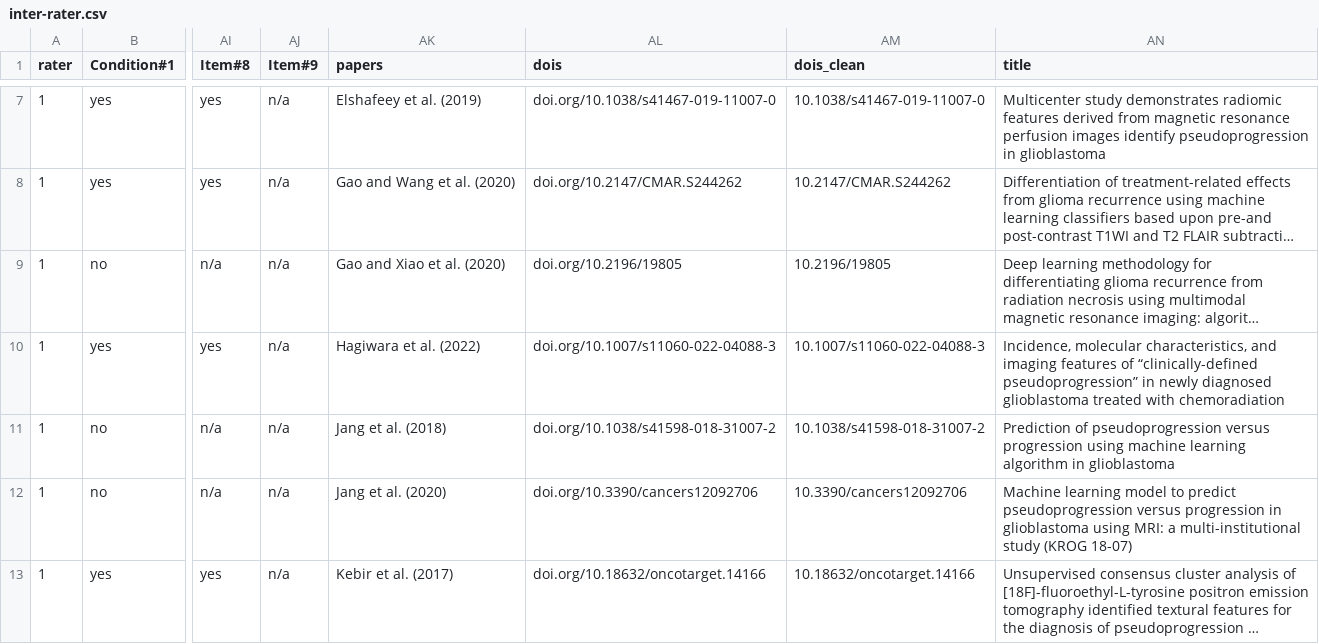
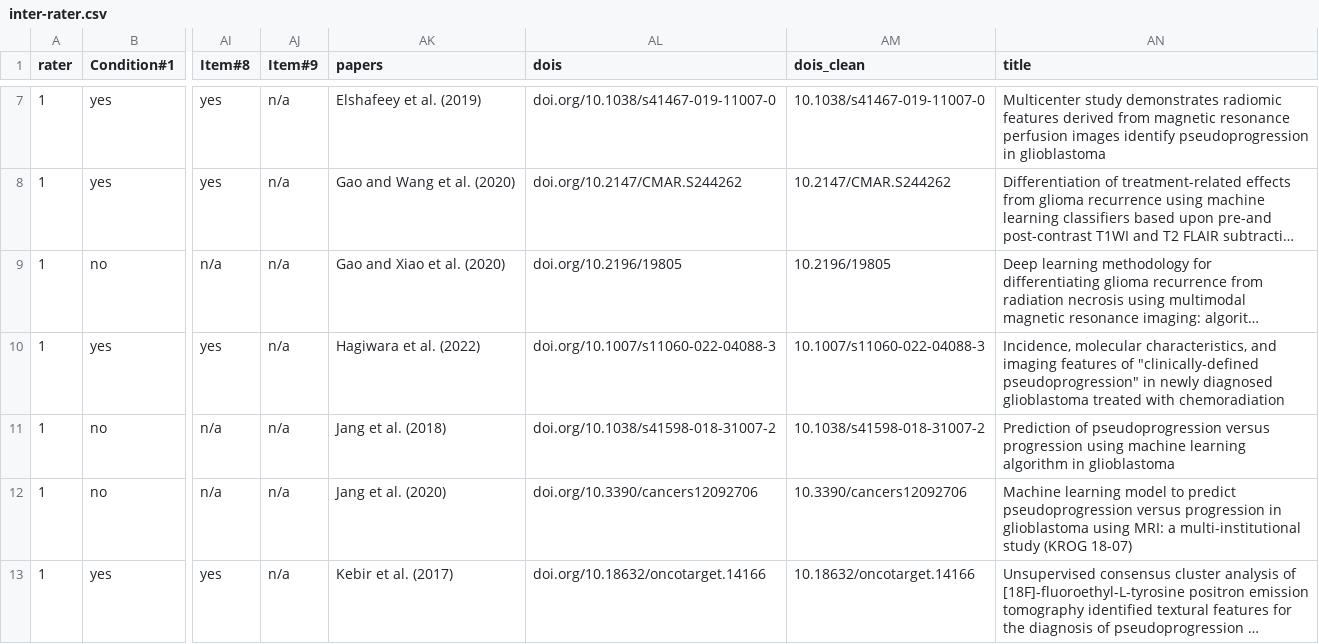
Before and after one commit to josegcpa/auto-metrics, a CSV file: data/kocak/inter-rater.csv, drawn as a sheet; only a part is shown, gaps mark what is left out; long unchanged cells end in …; the diff covers the shown part only; the diff names each change by its address in the sheet, - before the commit and + after, or states it on an @@ line.

Commit message:
correct title with invalid character

```diff
--- a/data/kocak/inter-rater.csv
+++ b/data/kocak/inter-rater.csv
-AN10 (title): …features of “clinically-defined pseudoprogression” in newly…
+AN10 (title): …features of "clinically-defined pseudoprogression" in newly…
```
Also changed, not shown: 2 edited cells elsewhere in this file.
